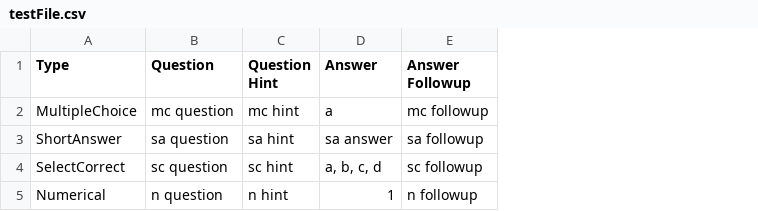
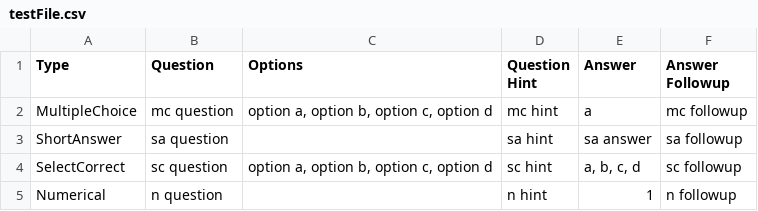
Before and after one commit to Hera-Naeem/CPSC-329-Insecurity-Quiz, a CSV file: testFile.csv, drawn as a sheet; the diff names each change by its address in the sheet, - before the commit and + after, or states it on an @@ line.

Commit message:
updated csv file with options

```diff
--- a/testFile.csv
+++ b/testFile.csv
+column C (Options), rows 2-4: option a, option b, option c, option d |  | option a, option b, option c, option d
```
